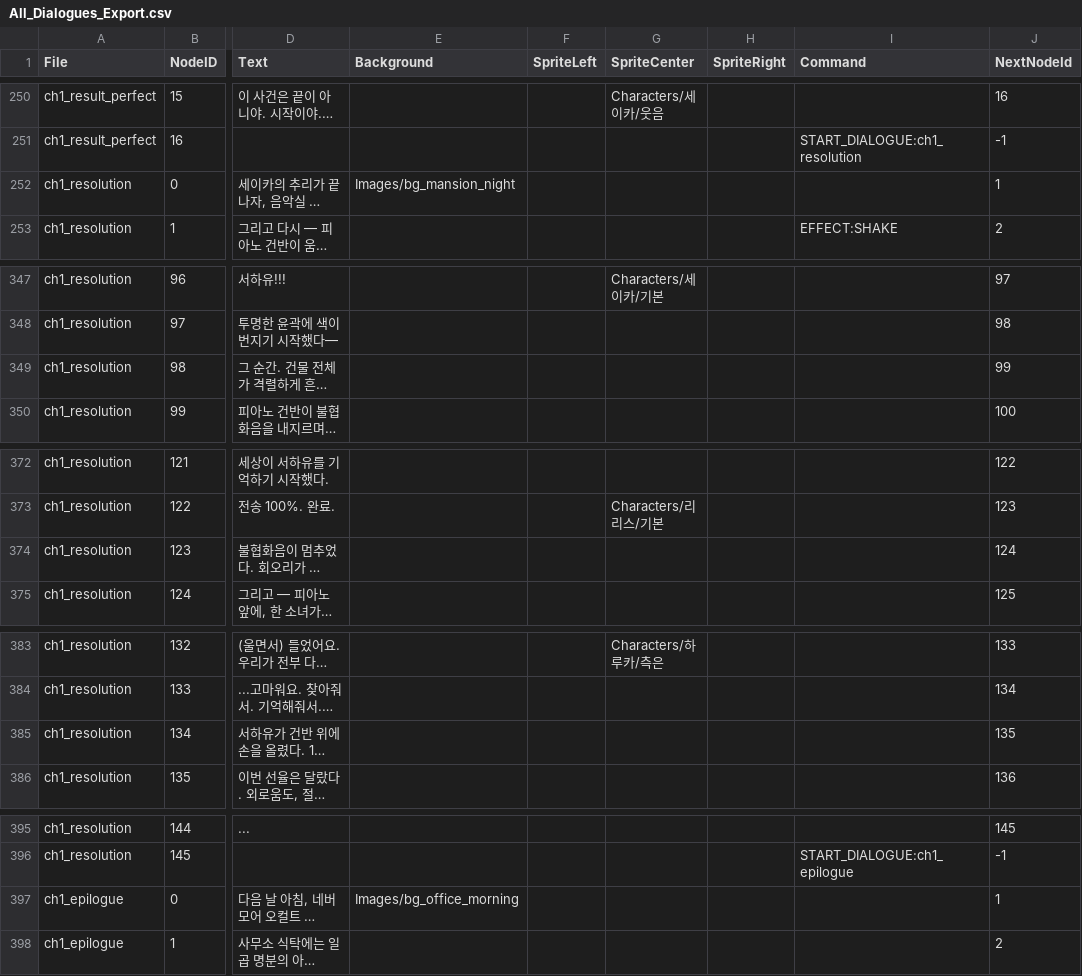
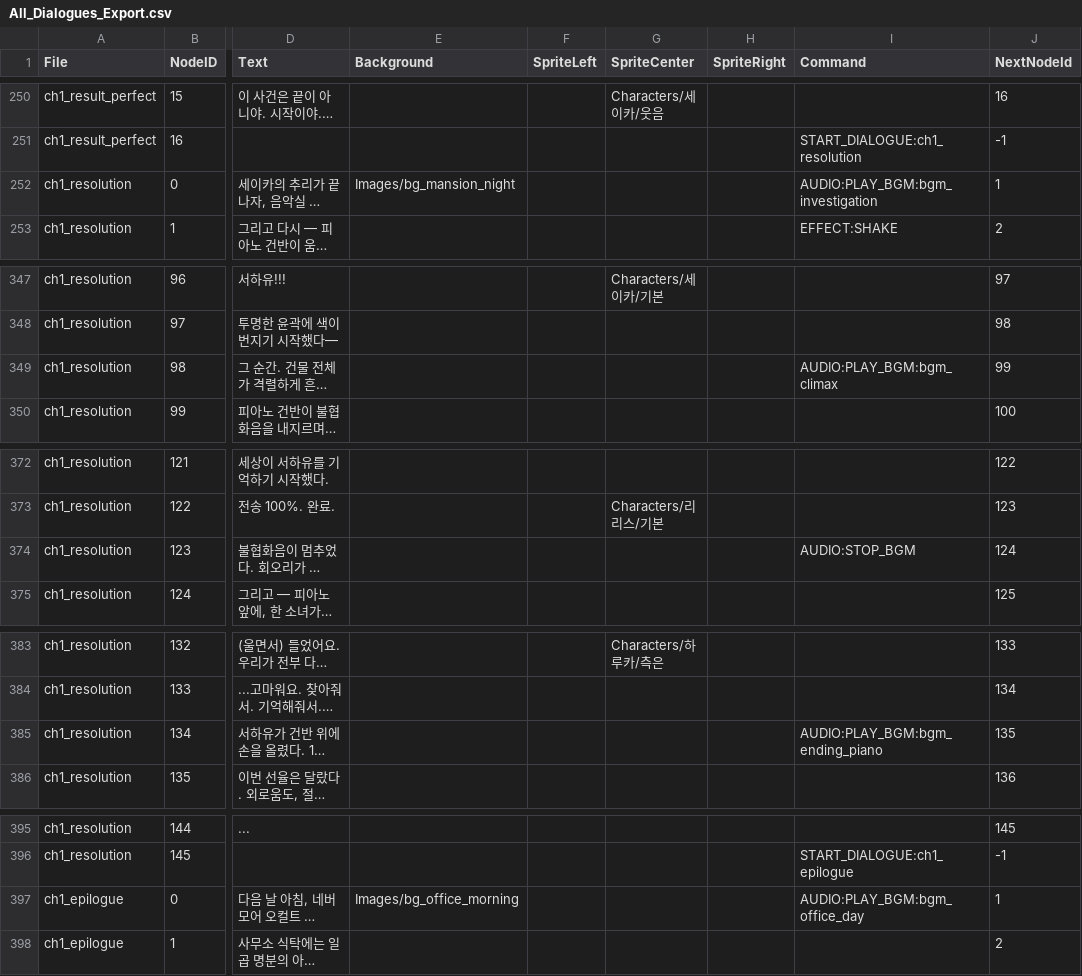
Before and after one commit to snrnsp/Project-F, a CSV file: All_Dialogues_Export.csv, drawn as a sheet; only a part is shown, gaps mark what is left out; long unchanged cells end in …; the diff covers the shown part only; the diff names each change by its address in the sheet, - before the commit and + after, or states it on an @@ line.

Commit message:
Audio audit: loudness normalization, fix double SFX attenuation, lobby BGM on boot, rewind BGM restore, hover sound cleanup, settings volume readouts/localization, BGM cue fixes

```diff
--- a/All_Dialogues_Export.csv
+++ b/All_Dialogues_Export.csv
-I252 (Command): (empty)
+I252 (Command): AUDIO:PLAY_BGM:bgm_investigation
-I349 (Command): (empty)
+I349 (Command): AUDIO:PLAY_BGM:bgm_climax
-I374 (Command): (empty)
+I374 (Command): AUDIO:STOP_BGM
-I385 (Command): (empty)
+I385 (Command): AUDIO:PLAY_BGM:bgm_ending_piano
-I397 (Command): (empty)
+I397 (Command): AUDIO:PLAY_BGM:bgm_office_day
```
Also changed, not shown: 11 edited cells elsewhere in this file, 18 other files.
